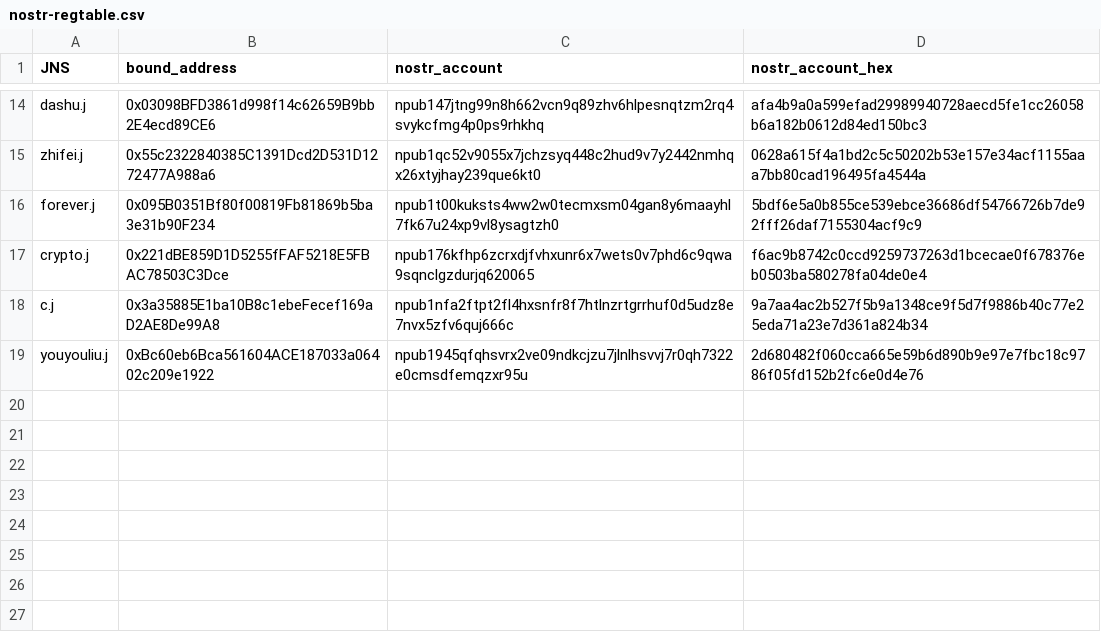
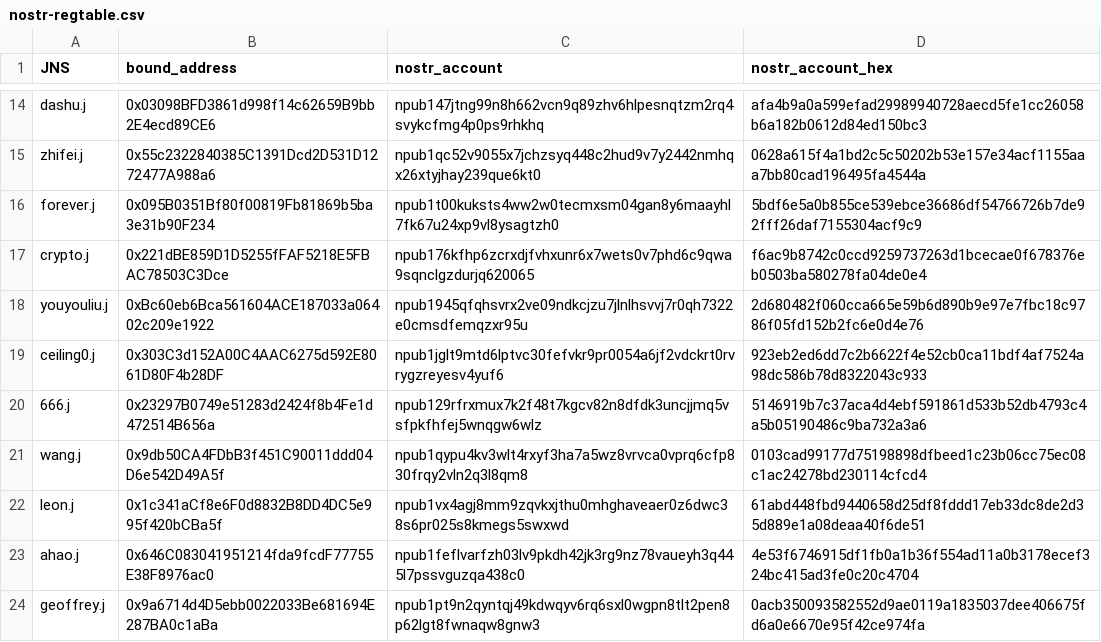
Before and after one commit to jnsdao/jnsdao.com, a CSV file: .well-known/nostr-regtable.csv, drawn as a sheet; only a part is shown, gaps mark what is left out.

```diff
--- a/.well-known/nostr-regtable.csv
+++ b/.well-known/nostr-regtable.csv
@@ -17,3 +17,8 @@ forever.j, 0x095B0351Bf80f00819Fb81869b5ba3e31b90F234, npub1t00kuksts4ww2w0tecmx
 crypto.j, 0x221dBE859D1D5255fFAF5218E5FBAC78503C3Dce, npub176kfhp6zcrxdjfvhxunr6x7wets0v7phd6c9qwa9sqnclgzdurjq620065, f6ac9b8742c0ccd9259737263d1bcecae0f678376eb0503ba580278fa04de0e4
-c.j, 0x3a35885E1ba10B8c1ebeFecef169aD2AE8De99A8, npub1nfa2ftpt2fl4hxsnfr8f7htlnzrtgrrhuf0d5udz8e7nvx5zfv6quj666c, 9a7aa4ac2b527f5b9a1348ce9f5d7f9886b40c77e25eda71a23e7d361a824b34
 youyouliu.j, 0xBc60eb6Bca561604ACE187033a06402c209e1922, npub1945qfqhsvrx2ve09ndkcjzu7jlnlhsvvj7r0qh7322e0cmsdfemqzxr95u, 2d680482f060cca665e59b6d890b9e97e7fbc18c9786f05fd152b2fc6e0d4e76
+ceiling0.j, 0x303C3d152A00C4AAC6275d592E8061D80F4b28DF, npub1jglt9mtd6lptvc30fefvkr9pr0054a6jf2vdckrt0rvrygzreyesv4yuf6, 923eb2ed6dd7c2b6622f4e52cb0ca11bdf4af7524a98dc586b78d8322043c933
+666.j, 0x23297B0749e51283d2424f8b4Fe1d472514B656a, npub129rfrxmux7k2f48t7kgcv82n8dfdk3uncjjmq5vsfpkfhfej5wnqgw6wlz, 5146919b7c37aca4d4ebf591861d533b52db4793c4a5b05190486c9ba732a3a6
+wang.j, 0x9db50CA4FDbB3f451C90011ddd04D6e542D49A5f, npub1qypu4kv3wlt4rxyf3ha7a5wz8vrvca0vprq6cfp830frqy2vln2q3l8qm8, 0103cad99177d75198898dfbeed1c23b06cc75ec08c1ac24278bd230114cfcd4
+leon.j, 0x1c341aCf8e6F0d8832B8DD4DC5e995f420bCBa5f, npub1vx4agj8mm9zqvkxjthu0mhghaveaer0z6dwc38s6pr025s8kmegs5swxwd, 61abd448fbd9440658d25df8fddd17eb33dc8de2d35d889e1a08deaa40f6de51
+ahao.j, 0x646C083041951214fda9fcdF77755E38F8976ac0, npub1feflvarfzh03lv9pkdh42jk3rg9nz78vaueyh3q445l7pssvguzqa438c0, 4e53f6746915df1fb0a1b36f554ad11a0b3178ecef324bc415ad3fe0c20c4704
+geoffrey.j, 0x9a6714d4D5ebb0022033Be681694E287BA0c1aBa, npub1pt9n2qyntqj49kdwqyv6rq6sxl0wgpn8tlt2pen8p62lgt8fwnaqw8gnw3, 0acb350093582552d9ae0119a1835037dee406675fd6a0e6670e95f42ce974fa
```
Also changed, not shown: 1 other file.
